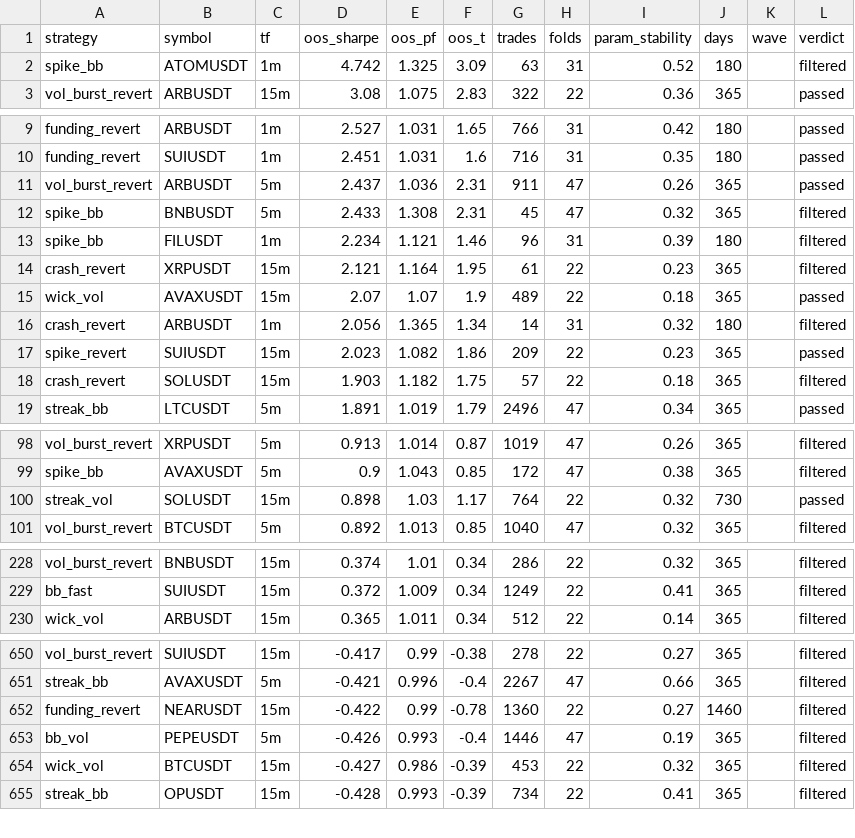
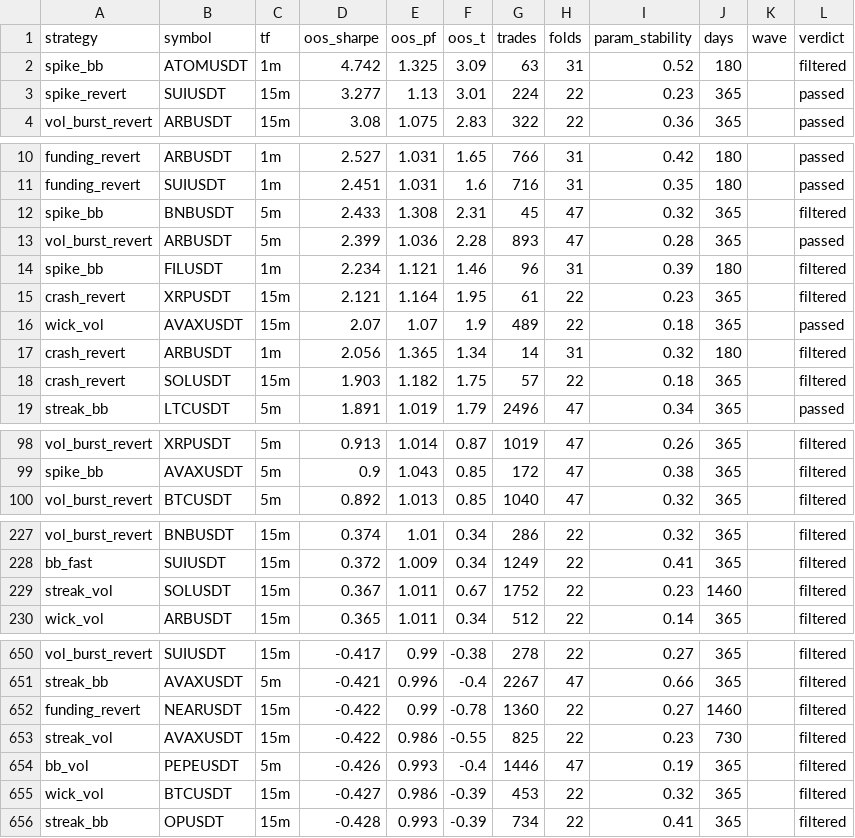
Before and after one commit to davletovaalmira11-creator/my-termux-project, a CSV file: scalp-lab/reports/archive.csv, drawn as a sheet; only a part is shown, gaps mark what is left out; the diff covers the shown part only.

```diff
--- a/scalp-lab/reports/archive.csv
+++ b/scalp-lab/reports/archive.csv
@@ -2,2 +2,3 @@ strategy,symbol,tf,oos_sharpe,oos_pf,oos_t,trades,folds,param_stability,days,wav
 spike_bb,ATOMUSDT,1m,4.742,1.325,3.09,63,31,0.52,180,,filtered
+spike_revert,SUIUSDT,15m,3.277,1.13,3.01,224,22,0.23,365,,passed
 vol_burst_revert,ARBUSDT,15m,3.08,1.075,2.83,322,22,0.36,365,,passed
@@ -10,4 +11,4 @@ funding_revert,ARBUSDT,1m,2.527,1.031,1.65,766,31,0.42,180,,passed
 funding_revert,SUIUSDT,1m,2.451,1.031,1.6,716,31,0.35,180,,passed
-vol_burst_revert,ARBUSDT,5m,2.437,1.036,2.31,911,47,0.26,365,,passed
 spike_bb,BNBUSDT,5m,2.433,1.308,2.31,45,47,0.32,365,,filtered
+vol_burst_revert,ARBUSDT,5m,2.399,1.036,2.28,893,47,0.28,365,,passed
 spike_bb,FILUSDT,1m,2.234,1.121,1.46,96,31,0.39,180,,filtered
@@ -16,3 +17,2 @@ wick_vol,AVAXUSDT,15m,2.07,1.07,1.9,489,22,0.18,365,,passed
 crash_revert,ARBUSDT,1m,2.056,1.365,1.34,14,31,0.32,180,,filtered
-spike_revert,SUIUSDT,15m,2.023,1.082,1.86,209,22,0.23,365,,passed
 crash_revert,SOLUSDT,15m,1.903,1.182,1.75,57,22,0.18,365,,filtered
@@ -99,3 +99,2 @@ vol_burst_revert,XRPUSDT,5m,0.913,1.014,0.87,1019,47,0.26,365,,filtered
 spike_bb,AVAXUSDT,5m,0.9,1.043,0.85,172,47,0.38,365,,filtered
-streak_vol,SOLUSDT,15m,0.898,1.03,1.17,764,22,0.32,730,,passed
 vol_burst_revert,BTCUSDT,5m,0.892,1.013,0.85,1040,47,0.32,365,,filtered
@@ -229,2 +228,3 @@ vol_burst_revert,BNBUSDT,15m,0.374,1.01,0.34,286,22,0.32,365,,filtered
 bb_fast,SUIUSDT,15m,0.372,1.009,0.34,1249,22,0.41,365,,filtered
+streak_vol,SOLUSDT,15m,0.367,1.011,0.67,1752,22,0.23,1460,,filtered
 wick_vol,ARBUSDT,15m,0.365,1.011,0.34,512,22,0.14,365,,filtered
@@ -652,2 +652,3 @@ streak_bb,AVAXUSDT,5m,-0.421,0.996,-0.4,2267,47,0.66,365,,filtered
 funding_revert,NEARUSDT,15m,-0.422,0.99,-0.78,1360,22,0.27,1460,,filtered
+streak_vol,AVAXUSDT,15m,-0.422,0.986,-0.55,825,22,0.23,730,,filtered
 bb_vol,PEPEUSDT,5m,-0.426,0.993,-0.4,1446,47,0.19,365,,filtered
```
Also changed, not shown: 1 removed row elsewhere in this file, scalp-lab/reports/leaderboard.csv, 2 other files.
